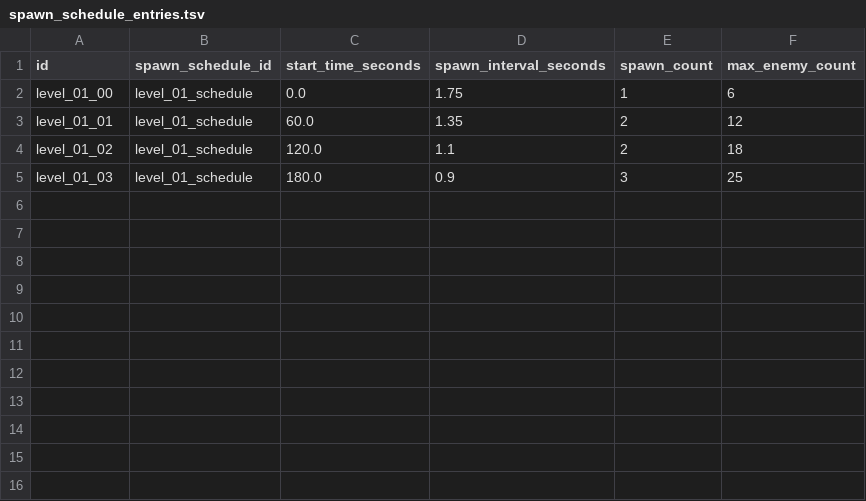
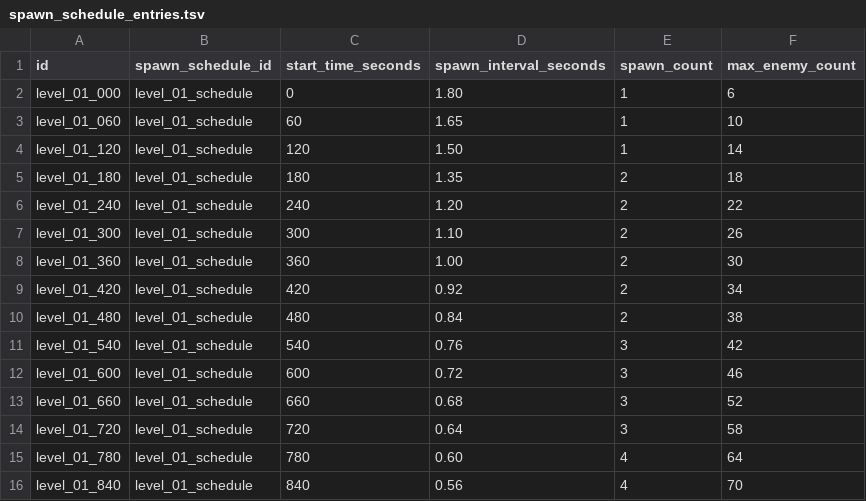
Before and after one commit to Moube/godot_survivor, a TSV file: asset/config/spawn_schedule_entries.tsv, drawn as a sheet.

Commit message:
feat: 配置驱动刷怪 新增中型史莱姆 Enemy改名为Slime

```diff
--- a/asset/config/spawn_schedule_entries.tsv
+++ b/asset/config/spawn_schedule_entries.tsv
@@ -1,5 +1,16 @@
 "id"	"spawn_schedule_id"	"start_time_seconds"	"spawn_interval_seconds"	"spawn_count"	"max_enemy_count"
-"level_01_00"	"level_01_schedule"	"0.0"	"1.75"	"1"	"6"
-"level_01_01"	"level_01_schedule"	"60.0"	"1.35"	"2"	"12"
-"level_01_02"	"level_01_schedule"	"120.0"	"1.1"	"2"	"18"
-"level_01_03"	"level_01_schedule"	"180.0"	"0.9"	"3"	"25"
+"level_01_000"	"level_01_schedule"	"0"	"1.80"	"1"	"6"
+"level_01_060"	"level_01_schedule"	"60"	"1.65"	"1"	"10"
+"level_01_120"	"level_01_schedule"	"120"	"1.50"	"1"	"14"
+"level_01_180"	"level_01_schedule"	"180"	"1.35"	"2"	"18"
+"level_01_240"	"level_01_schedule"	"240"	"1.20"	"2"	"22"
+"level_01_300"	"level_01_schedule"	"300"	"1.10"	"2"	"26"
+"level_01_360"	"level_01_schedule"	"360"	"1.00"	"2"	"30"
+"level_01_420"	"level_01_schedule"	"420"	"0.92"	"2"	"34"
+"level_01_480"	"level_01_schedule"	"480"	"0.84"	"2"	"38"
+"level_01_540"	"level_01_schedule"	"540"	"0.76"	"3"	"42"
+"level_01_600"	"level_01_schedule"	"600"	"0.72"	"3"	"46"
+"level_01_660"	"level_01_schedule"	"660"	"0.68"	"3"	"52"
+"level_01_720"	"level_01_schedule"	"720"	"0.64"	"3"	"58"
+"level_01_780"	"level_01_schedule"	"780"	"0.60"	"4"	"64"
+"level_01_840"	"level_01_schedule"	"840"	"0.56"	"4"	"70"
```
Also changed, not shown: asset/config/enemies.tsv, asset/config/spawn_enemy_weights.tsv, 12 other files.
